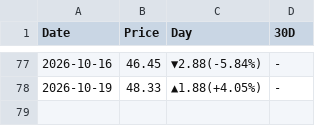
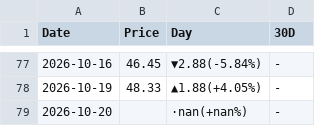
Before and after one commit to peter-c9/my_DRAM_priceBot, a CSV file: 報價資料夾/DRAM_ETF.csv, drawn as a sheet; only a part is shown, gaps mark what is left out.

```diff
--- a/報價資料夾/DRAM_ETF.csv
+++ b/報價資料夾/DRAM_ETF.csv
@@ -78 +78,2 @@
 2026-10-19,48.33,▲1.88(+4.05%),-
+2026-10-20,,·nan(+nan%),-
```
Also changed, not shown: 報價資料夾/NVDA.csv, 報價資料夾/SMH_ETF.csv, 1 other file.
